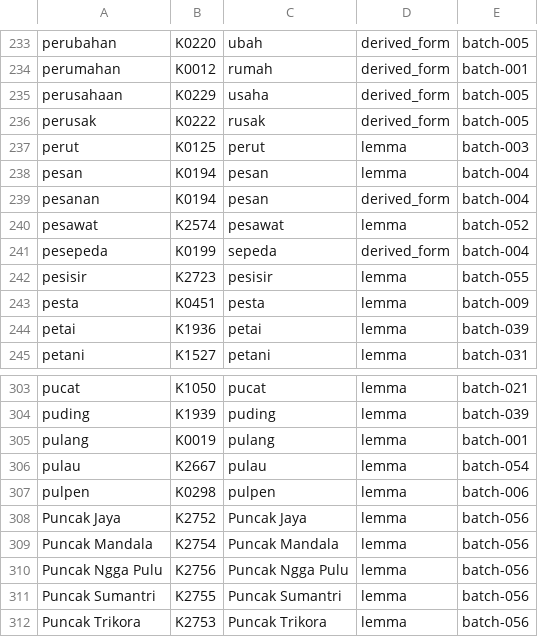
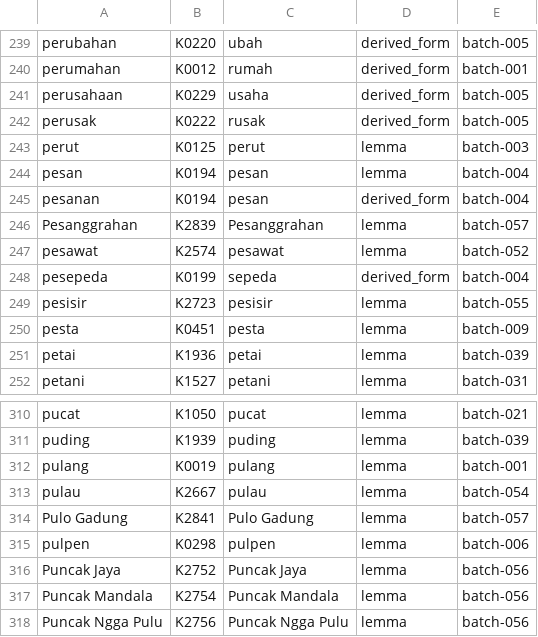
Before and after one commit to semoliginon-ops/Lexara-Chatbot, a TSV file: data/kamus/index/p-r.tsv, drawn as a sheet; only a part is shown, gaps mark what is left out; the shorter side is filled out with more unchanged rows; the diff covers the shown part only; the diff names each change by its address in the sheet, - before the commit and + after, or states it on an @@ line.

Commit message:
Update p-r token index for batch 057

```diff
--- a/data/kamus/index/p-r.tsv
+++ b/data/kamus/index/p-r.tsv
+row 246: Pesanggrahan | K2839 | Pesanggrahan | lemma | batch-057
+row 314: Pulo Gadung | K2841 | Pulo Gadung | lemma | batch-057
```
Also changed, not shown: 6 added rows elsewhere in this file.
